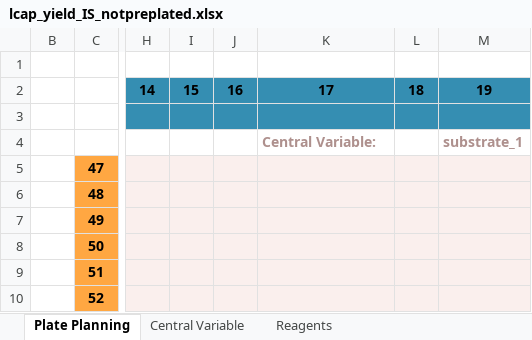
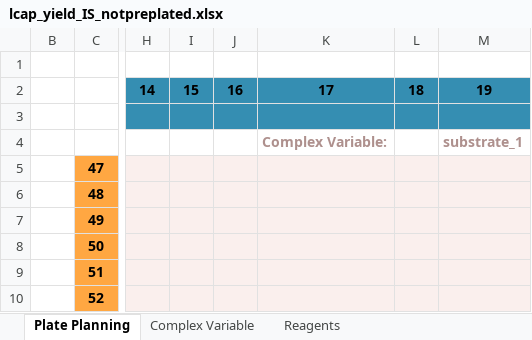
Before and after one commit to jtheligand/HTE-Templates, an Excel workbook: 96-well-plates/lcap_yield_IS_notpreplated.xlsx, sheet Plate Planning, drawn as a sheet; only a part is shown, gaps mark what is left out; values as stored, in another font and other column widths than the file's, no borders; the diff names each change by its address in the sheet, - before the commit and + after, or states it on an @@ line.

```diff
--- a/96-well-plates/lcap_yield_IS_notpreplated.xlsx (sheet Plate Planning)
+++ b/96-well-plates/lcap_yield_IS_notpreplated.xlsx (sheet Plate Planning)
-sheet tab: Central Variable
+sheet tab: Complex Variable
-K4: Central Variable:
+K4: Complex Variable:
```
Also changed, not shown: sheet Plate Summary, sheet Complex Variable, formulas that keep their value, hidden cells, 96-well-plates/ee_noIS.xlsx, 96-well-plates/lcap_yield_IS.xlsx.
